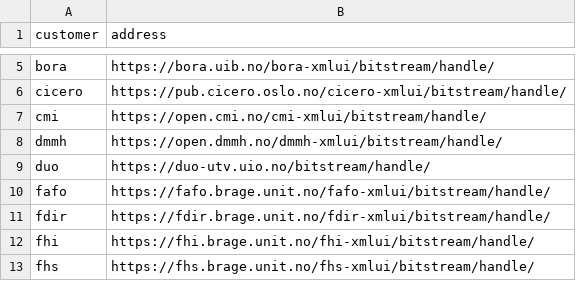
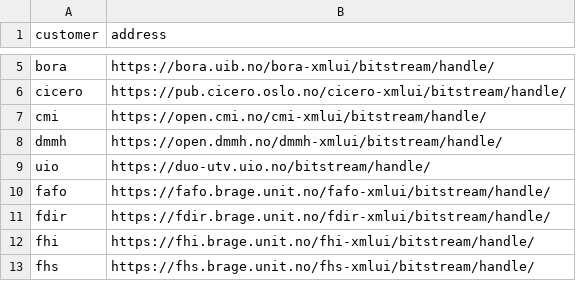
Before and after one commit to BIBSYSDEV/nva-brage-migration, a CSV file: src/main/resources/customer_address.csv, drawn as a sheet; only a part is shown, gaps mark what is left out.

Commit message:
fixing duo -> uio

```diff
--- a/src/main/resources/customer_address.csv
+++ b/src/main/resources/customer_address.csv
@@ -8,3 +8,3 @@
 "dmmh";"https://open.dmmh.no/dmmh-xmlui/bitstream/handle/"
-"duo";"https://duo-utv.uio.no/bitstream/handle/"
+"uio";"https://duo-utv.uio.no/bitstream/handle/"
 "fafo";"https://fafo.brage.unit.no/fafo-xmlui/bitstream/handle/"
```
